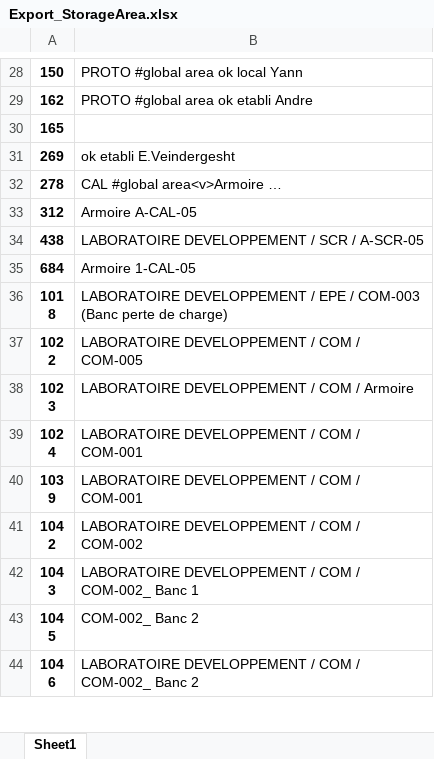
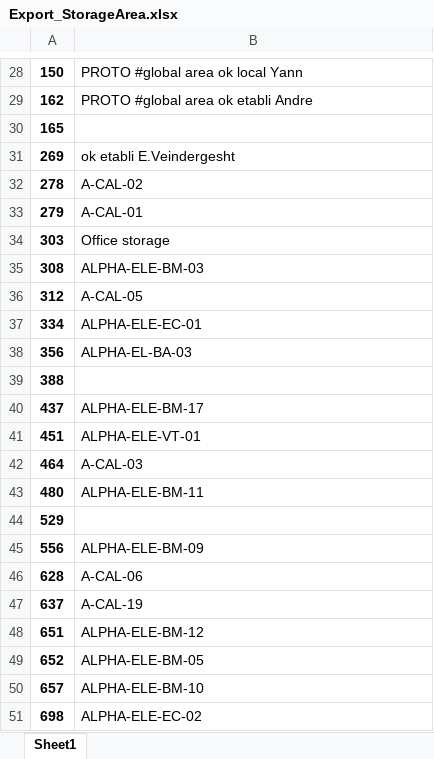
Before and after one commit to robin-po/OptimuTransfert, an Excel workbook: 1-Output/Export_StorageArea.xlsx, sheet Sheet1, drawn as a sheet; only a part is shown, gaps mark what is left out; the shorter side is filled out with more unchanged rows; values as stored, in another font and other column widths than the file's, no borders; removed rows and columns are numbered as before the commit, all else as after; the diff covers the shown part only; the diff names each change by its address in the sheet, - before the commit and + after, or states it on an @@ line.

```diff
--- a/1-Output/Export_StorageArea.xlsx (sheet Sheet1)
+++ b/1-Output/Export_StorageArea.xlsx (sheet Sheet1)
-B32: CAL #global area<v>Armoire …
+B32: A-CAL-02
+row 33: 279 | A-CAL-01
+row 34: 303 | Office storage
+row 35: 308 | ALPHA-ELE-BM-03
-B36: Armoire A-CAL-05
+B36: A-CAL-05
-row 34: 438 | LABORATOIRE DEVELOPPEMENT / SCR / A-SCR-05
-row 35: 684 | Armoire 1-CAL-05
+row 37: 334 | ALPHA-ELE-EC-01
+row 38: 356 | ALPHA-EL-BA-03
+row 39: 388
+row 40: 437 | ALPHA-ELE-BM-17
+row 41: 451 | ALPHA-ELE-VT-01
+row 42: 464 | A-CAL-03
+row 43: 480 | ALPHA-ELE-BM-11
+row 44: 529
+row 45: 556 | ALPHA-ELE-BM-09
+row 46: 628 | A-CAL-06
+row 47: 637 | A-CAL-19
+row 48: 651 | ALPHA-ELE-BM-12
+row 49: 652 | ALPHA-ELE-BM-05
+row 50: 657 | ALPHA-ELE-BM-10
+row 51: 698 | ALPHA-ELE-EC-02
```
Also changed, not shown: 17 added rows, 2 removed rows and 15 edited cells elsewhere in this sheet, 1-Output/Export_Category.xlsx, 1-Output/Export_Derogations.xlsx, 2 other files.
